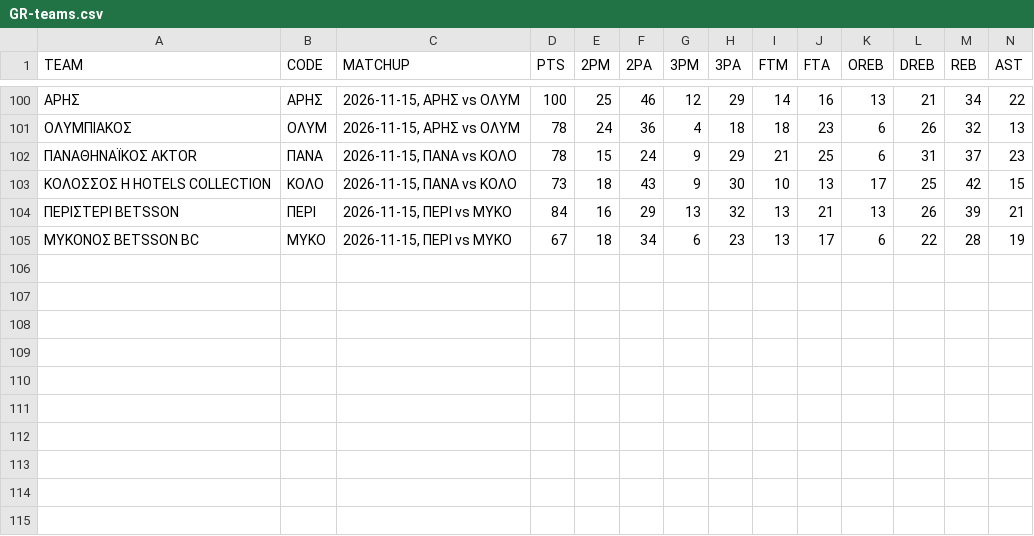
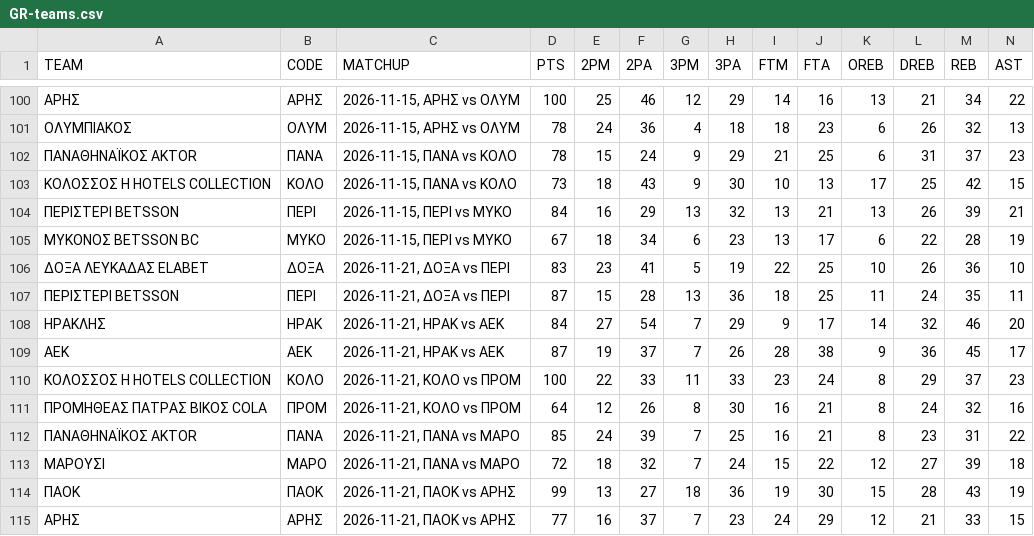
Before and after one commit to filippospol/bball-stats, a CSV file: data/GR-teams.csv, drawn as a sheet; only a part is shown, gaps mark what is left out; rows hold the shown columns only; the diff names each change by its address in the sheet, - before the commit and + after, or states it on an @@ line.

```diff
--- a/data/GR-teams.csv
+++ b/data/GR-teams.csv
+row 106: ΔΟΞΑ ΛΕΥΚΑΔΑΣ ELABET | ΔΟΞΑ | 2026-11-21, ΔΟΞΑ vs ΠΕΡΙ | 83 | 23 | 41 | 5 | 19 | 22 | 25 | 10 | 26 | 36 | 10
+row 107: ΠΕΡΙΣΤΕΡΙ BETSSON | ΠΕΡΙ | 2026-11-21, ΔΟΞΑ vs ΠΕΡΙ | 87 | 15 | 28 | 13 | 36 | 18 | 25 | 11 | 24 | 35 | 11
+row 108: ΗΡΑΚΛΗΣ | ΗΡΑΚ | 2026-11-21, ΗΡΑΚ vs ΑΕΚ | 84 | 27 | 54 | 7 | 29 | 9 | 17 | 14 | 32 | 46 | 20
+row 109: ΑΕΚ | ΑΕΚ | 2026-11-21, ΗΡΑΚ vs ΑΕΚ | 87 | 19 | 37 | 7 | 26 | 28 | 38 | 9 | 36 | 45 | 17
+row 110: ΚΟΛΟΣΣΟΣ H HOTELS COLLECTION | ΚΟΛΟ | 2026-11-21, ΚΟΛΟ vs ΠΡΟΜ | 100 | 22 | 33 | 11 | 33 | 23 | 24 | 8 | 29 | 37 | 23
+row 111: ΠΡΟΜΗΘΕΑΣ ΠΑΤΡΑΣ ΒΙΚΟΣ COLA | ΠΡΟΜ | 2026-11-21, ΚΟΛΟ vs ΠΡΟΜ | 64 | 12 | 26 | 8 | 30 | 16 | 21 | 8 | 24 | 32 | 16
+row 112: ΠΑΝΑΘΗΝΑΪΚΟΣ AKTOR | ΠΑΝΑ | 2026-11-21, ΠΑΝΑ vs ΜΑΡΟ | 85 | 24 | 39 | 7 | 25 | 16 | 21 | 8 | 23 | 31 | 22
+row 113: ΜΑΡΟΥΣΙ | ΜΑΡΟ | 2026-11-21, ΠΑΝΑ vs ΜΑΡΟ | 72 | 18 | 32 | 7 | 24 | 15 | 22 | 12 | 27 | 39 | 18
+row 114: ΠΑΟΚ | ΠΑΟΚ | 2026-11-21, ΠΑΟΚ vs ΑΡΗΣ | 99 | 13 | 27 | 18 | 36 | 19 | 30 | 15 | 28 | 43 | 19
+row 115: ΑΡΗΣ | ΑΡΗΣ | 2026-11-21, ΠΑΟΚ vs ΑΡΗΣ | 77 | 16 | 37 | 7 | 23 | 24 | 29 | 12 | 21 | 33 | 15
```
Also changed, not shown: data/DE-teams.csv, data/ES-teams.csv, 8 other files.
